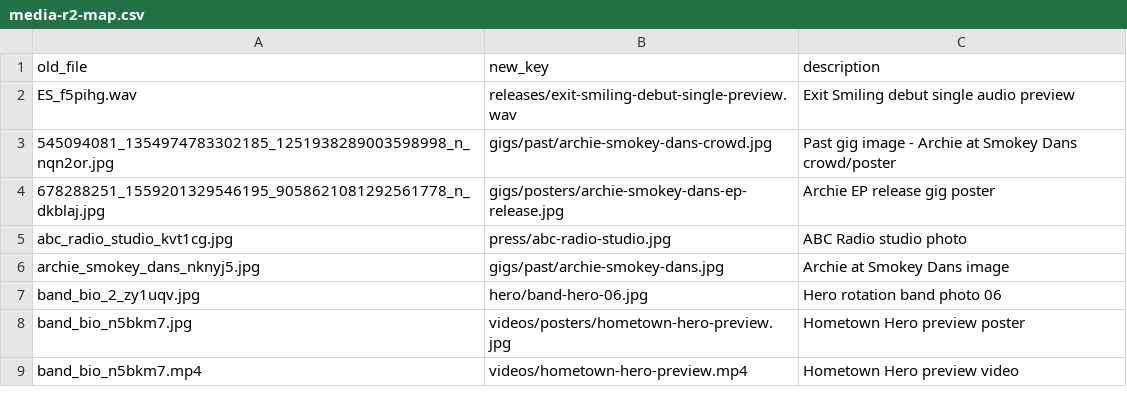
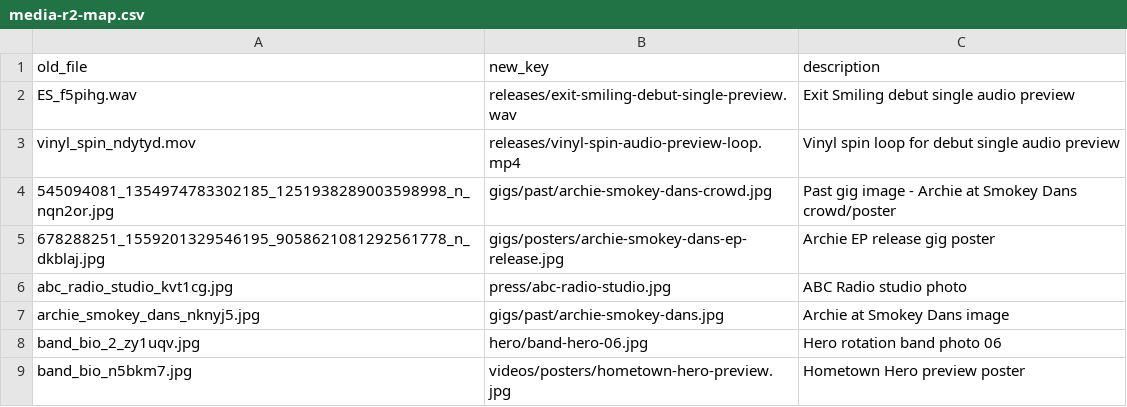
Before and after one commit to bennomori/exit-smiling-site, a CSV file: media-r2-map.csv, drawn as a sheet; only a part is shown; the shorter side is filled out with more unchanged rows; the diff names each change by its address in the sheet, - before the commit and + after, or states it on an @@ line.

Commit message:
Add vinyl loop to debut audio preview

```diff
--- a/media-r2-map.csv
+++ b/media-r2-map.csv
+row 3: vinyl_spin_ndytyd.mov | releases/vinyl-spin-audio-preview-loop.mp4 | Vinyl spin loop for debut single audio preview
```
Also changed, not shown: 2 other files.
